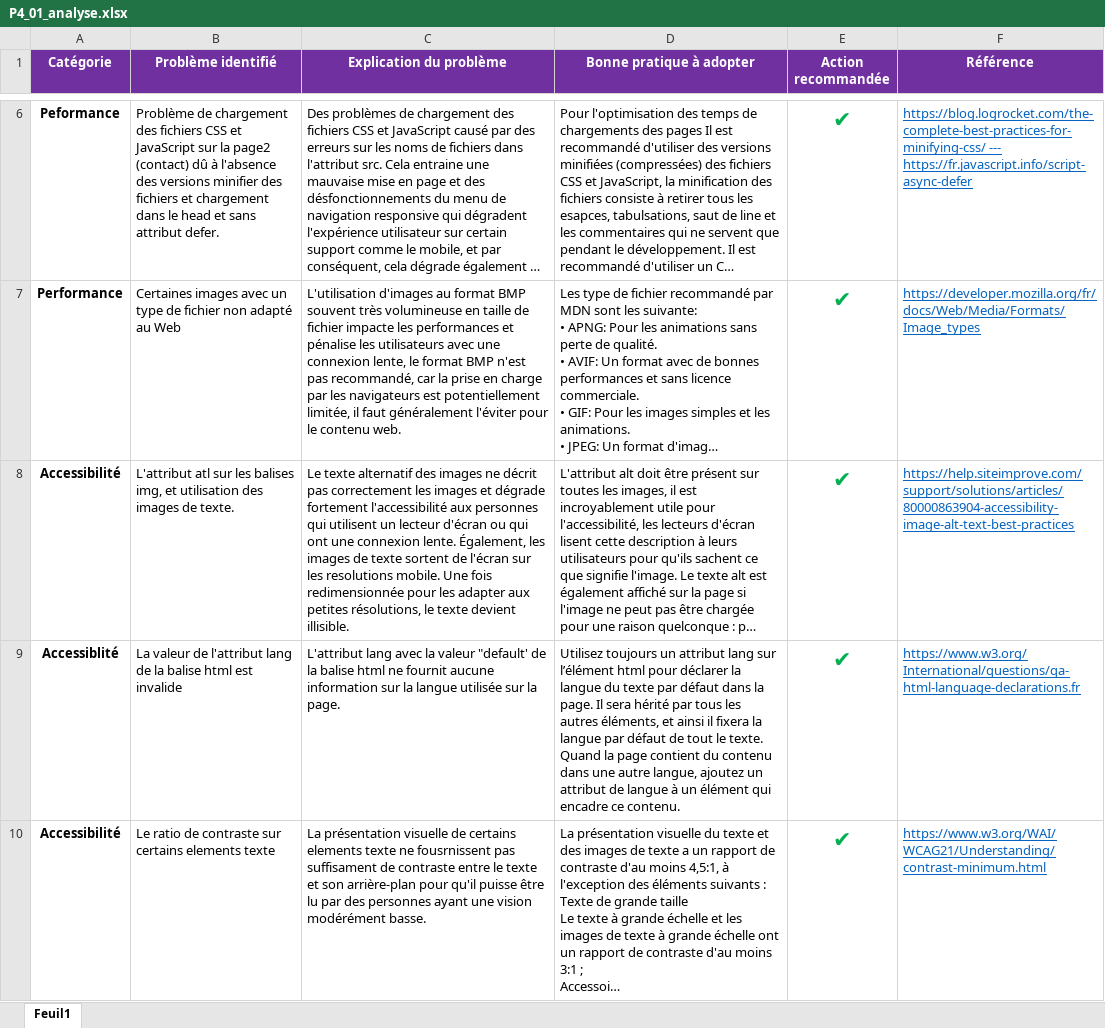
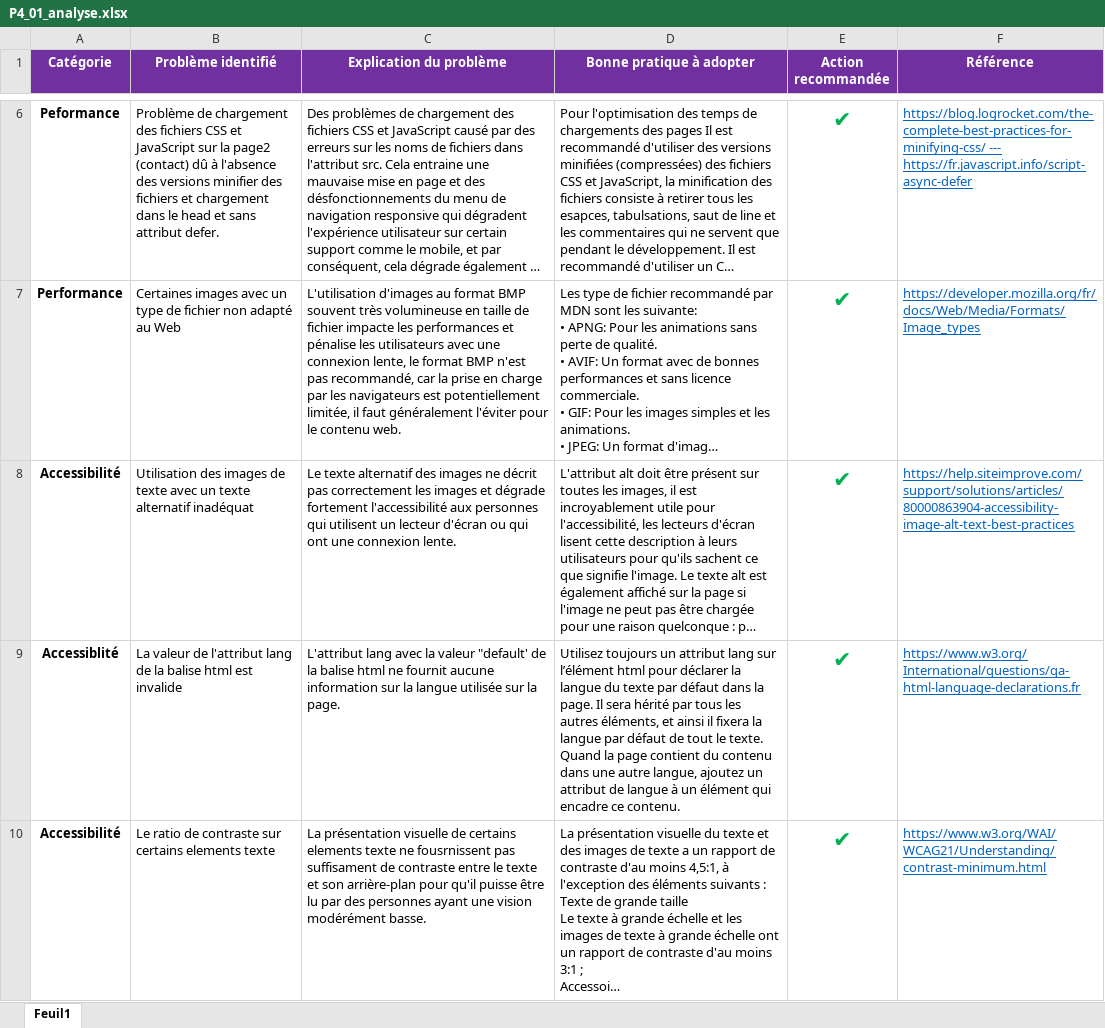
Before and after one commit to Sousx-Lab/oc-p4, an Excel workbook: P4_01_analyse.xlsx, sheet Feuil1, drawn as a sheet; only a part is shown, gaps mark what is left out; long unchanged cells end in …; values as stored, in another font and other column widths than the file's, no borders; the diff names each change by its address in the sheet, - before the commit and + after, or states it on an @@ line.

Commit message:
refactor: SEO audit

```diff
--- a/P4_01_analyse.xlsx (sheet Feuil1)
+++ b/P4_01_analyse.xlsx (sheet Feuil1)
-B8 (Problème identifié): L'attribut atl sur les balises img, et utilisation des images de texte.
+B8 (Problème identifié): Utilisation des images de texte avec un texte alternatif inadéquat
-C8 (Explication du problème): …connexion lente. Également, les images de texte sortent de l'écran sur les resolutions mobile. Une fois redimensionnée pour les adapter aux petites résolutions, le texte devient illisible.
+C8 (Explication du problème): …connexion lente.
```
